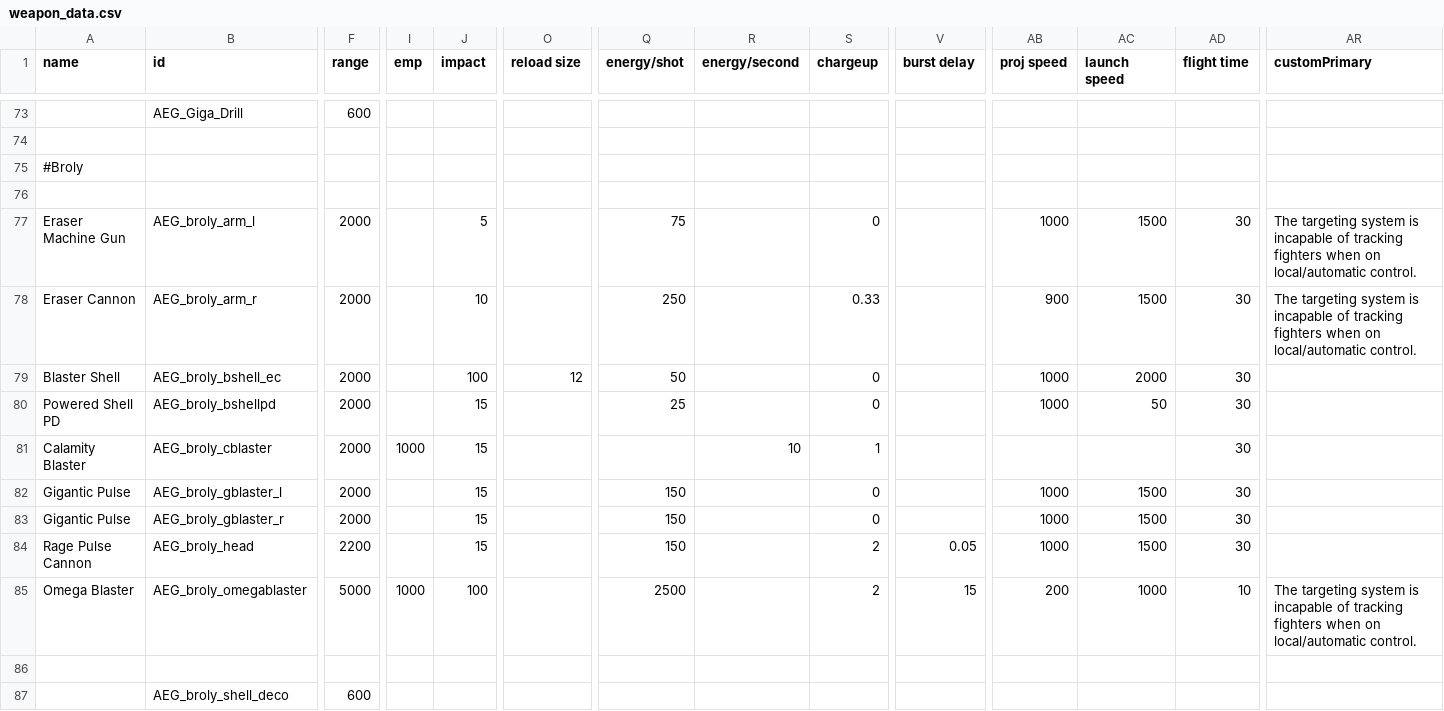
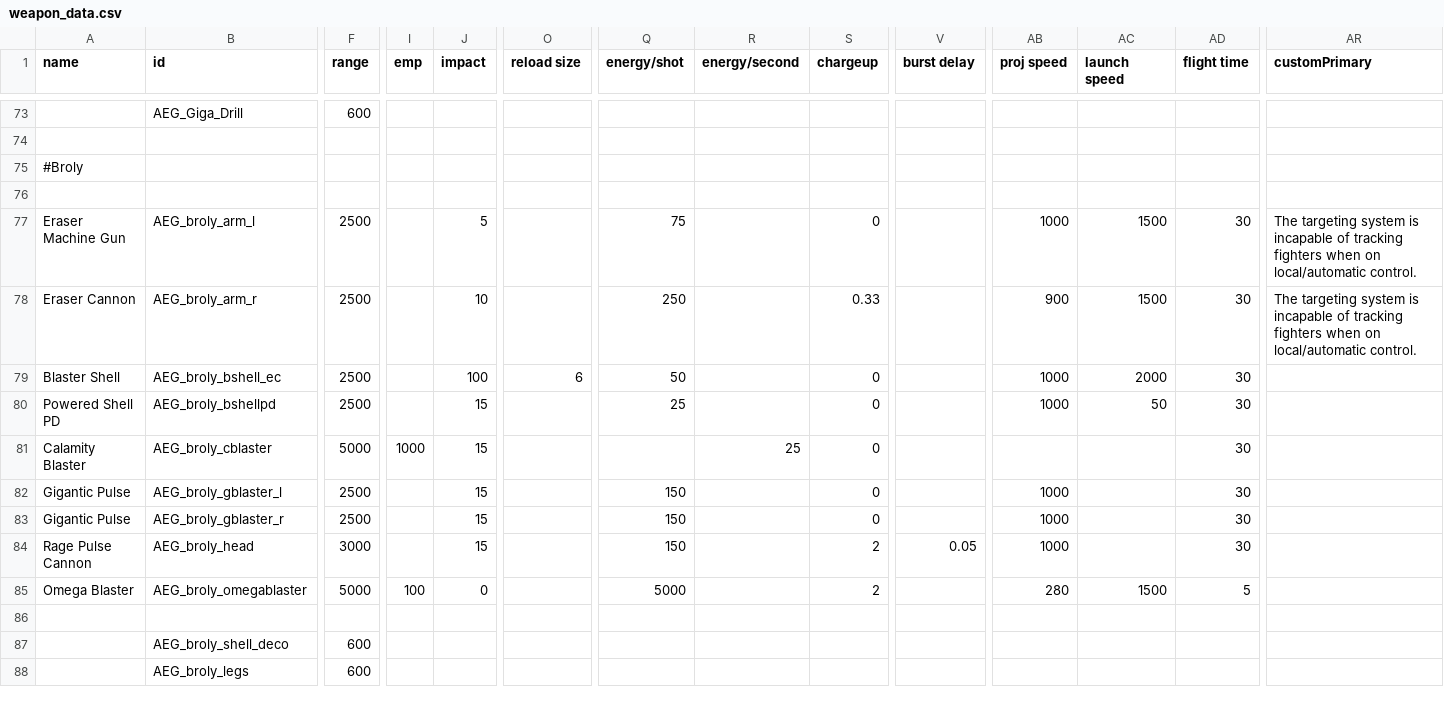
Before and after one commit to OmegaCore7/AEG, a CSV file: data/weapons/weapon_data.csv, drawn as a sheet; only a part is shown, gaps mark what is left out; the shorter side is filled out with more unchanged rows; the diff names each change by its address in the sheet, - before the commit and + after, or states it on an @@ line.

```diff
--- a/data/weapons/weapon_data.csv
+++ b/data/weapons/weapon_data.csv
-F77:F80 (range): 2000
+F77:F80 (range): 2500
-O79 (reload size): 12
+O79 (reload size): 6
-F81 (range): 2000
+F81 (range): 5000
-R81 (energy/second): 10
+R81 (energy/second): 25
-S81 (chargeup): 1
+S81 (chargeup): 0
-F82:F83 (range): 2000
+F82:F83 (range): 2500
-AC82:AC84 (launch speed): 1500
+AC82:AC84 (launch speed): (empty)
-F84 (range): 2200
+F84 (range): 3000
-I85 (emp): 1000
+I85 (emp): 100
-J85 (impact): 100
+J85 (impact): 0
-Q85 (energy/shot): 2500
+Q85 (energy/shot): 5000
-V85 (burst delay): 15
+V85 (burst delay): (empty)
-AB85 (proj speed): 200
+AB85 (proj speed): 280
-AC85 (launch speed): 1000
+AC85 (launch speed): 1500
-AD85 (flight time): 10
+AD85 (flight time): 5
-AR85 (customPrimary): The targeting system is incapable of tracking fighters when on local/automatic control.
+AR85 (customPrimary): (empty)
```
Also changed, not shown: 5 other files.
